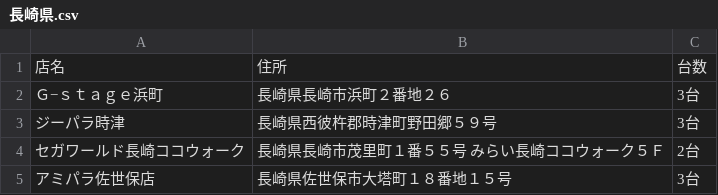
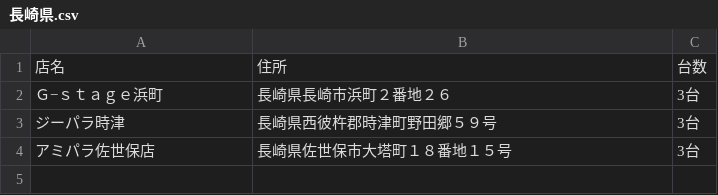
Before and after one commit to eagletmt/idolmap-data, a CSV file: lovelive/長崎県.csv, drawn as a sheet.

Commit message:
Update CSV data 2018-03-08 16:07:28+09:00

```diff
--- a/lovelive/長崎県.csv
+++ b/lovelive/長崎県.csv
@@ -3,3 +3,2 @@
 ジーパラ時津,長崎県西彼杵郡時津町野田郷５９号,3台
-セガワールド長崎ココウォーク,長崎県長崎市茂里町１番５５号　みらい長崎ココウォーク５Ｆ,2台
 アミパラ佐世保店,長崎県佐世保市大塔町１８番地１５号,3台
```
